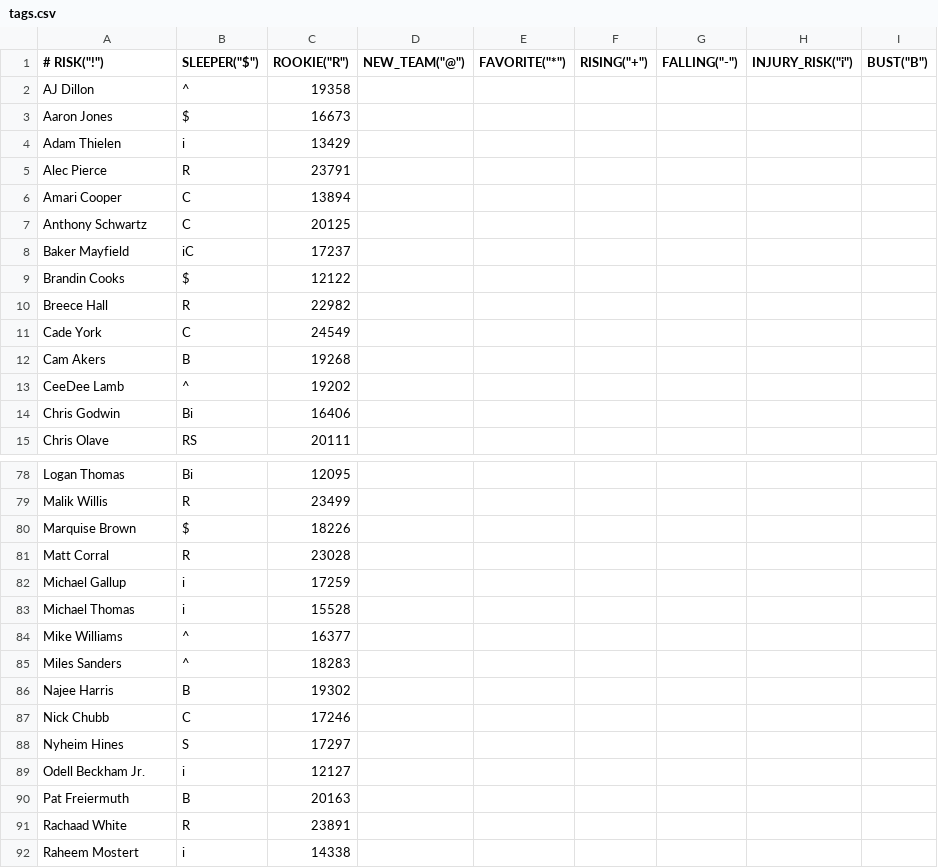
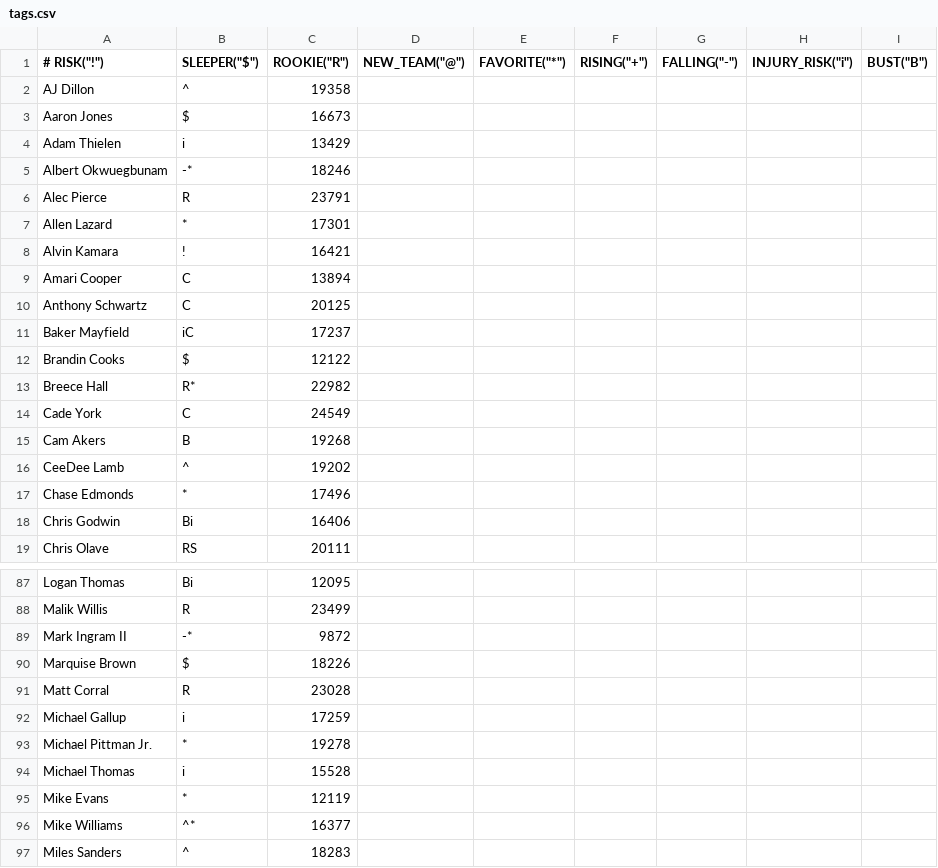
Before and after one commit to nickcjordan/DraftBuddy, a CSV file: DraftBuddyUI/src/main/resources/data/tags.csv, drawn as a sheet; only a part is shown, gaps mark what is left out; the shorter side is filled out with more unchanged rows; the diff covers the shown part only.

```diff
--- a/DraftBuddyUI/src/main/resources/data/tags.csv
+++ b/DraftBuddyUI/src/main/resources/data/tags.csv
@@ -4,3 +4,6 @@ Aaron Jones,$,16673
 Adam Thielen,i,13429
+Albert Okwuegbunam,-*,18246
 Alec Pierce,R,23791
+Allen Lazard,*,17301
+Alvin Kamara,!,16421
 Amari Cooper,C,13894
@@ -9,3 +12,3 @@ Baker Mayfield,iC,17237
 Brandin Cooks,$,12122
-Breece Hall,R,22982
+Breece Hall,R*,22982
 Cade York,C,24549
@@ -13,2 +16,3 @@ Cam Akers,B,19268
 CeeDee Lamb,^,19202
+Chase Edmonds,*,17496
 Chris Godwin,Bi,16406
@@ -79,2 +88,3 @@ Logan Thomas,Bi,12095
 Malik Willis,R,23499
+Mark Ingram II,-*,9872
 Marquise Brown,$,18226
@@ -82,4 +92,6 @@ Matt Corral,R,23028
 Michael Gallup,i,17259
+Michael Pittman Jr.,*,19278
 Michael Thomas,i,15528
-Mike Williams,^,16377
+Mike Evans,*,12119
+Mike Williams,^*,16377
 Miles Sanders,^,18283
```
Also changed, not shown: 7 added rows and 5 edited cells elsewhere in this file, 58 other files.
